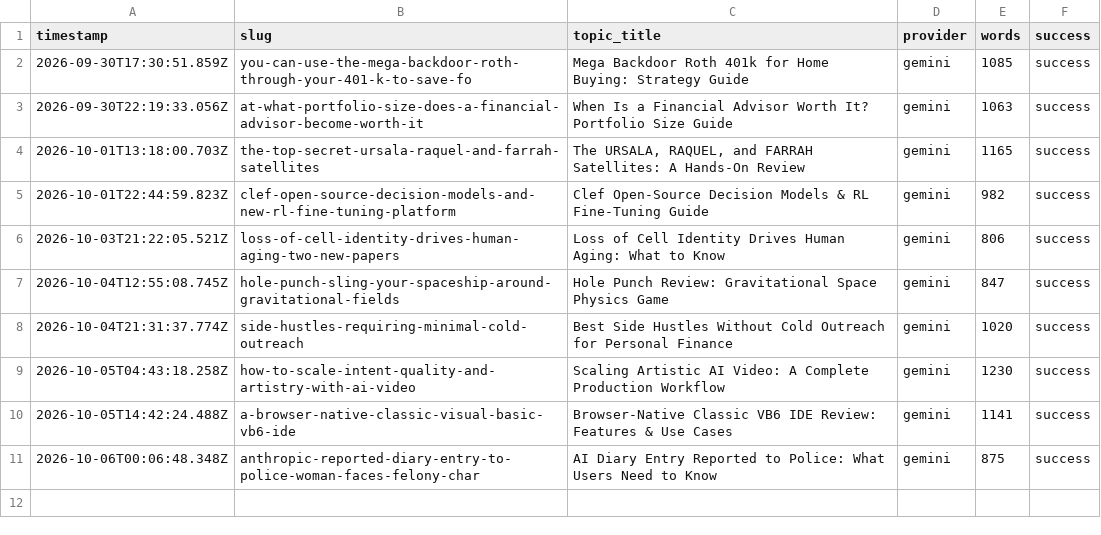
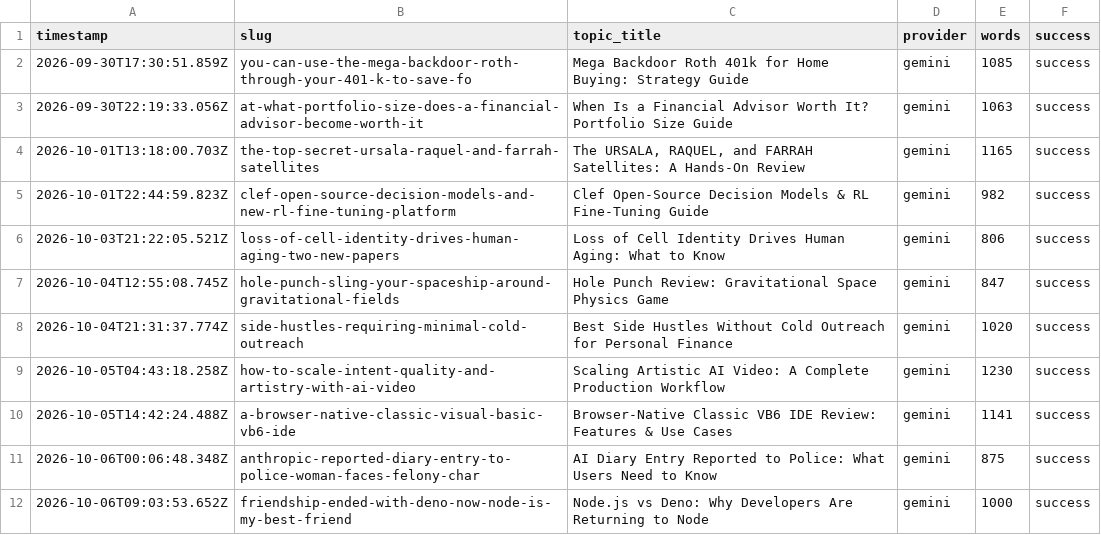
Before and after one commit to haxno2004-wq/aitoollab-autopilot, a CSV file: state/finflow/log.csv, drawn as a sheet.

```diff
--- a/state/finflow/log.csv
+++ b/state/finflow/log.csv
@@ -11 +11,2 @@ timestamp,slug,topic_title,provider,words,success
 2026-10-06T00:06:48.348Z,anthropic-reported-diary-entry-to-police-woman-faces-felony-char,AI Diary Entry Reported to Police: What Users Need to Know,gemini,875,success
+2026-10-06T09:03:53.652Z,friendship-ended-with-deno-now-node-is-my-best-friend,Node.js vs Deno: Why Developers Are Returning to Node,gemini,1000,success
```
Also changed, not shown: 6 other files.
